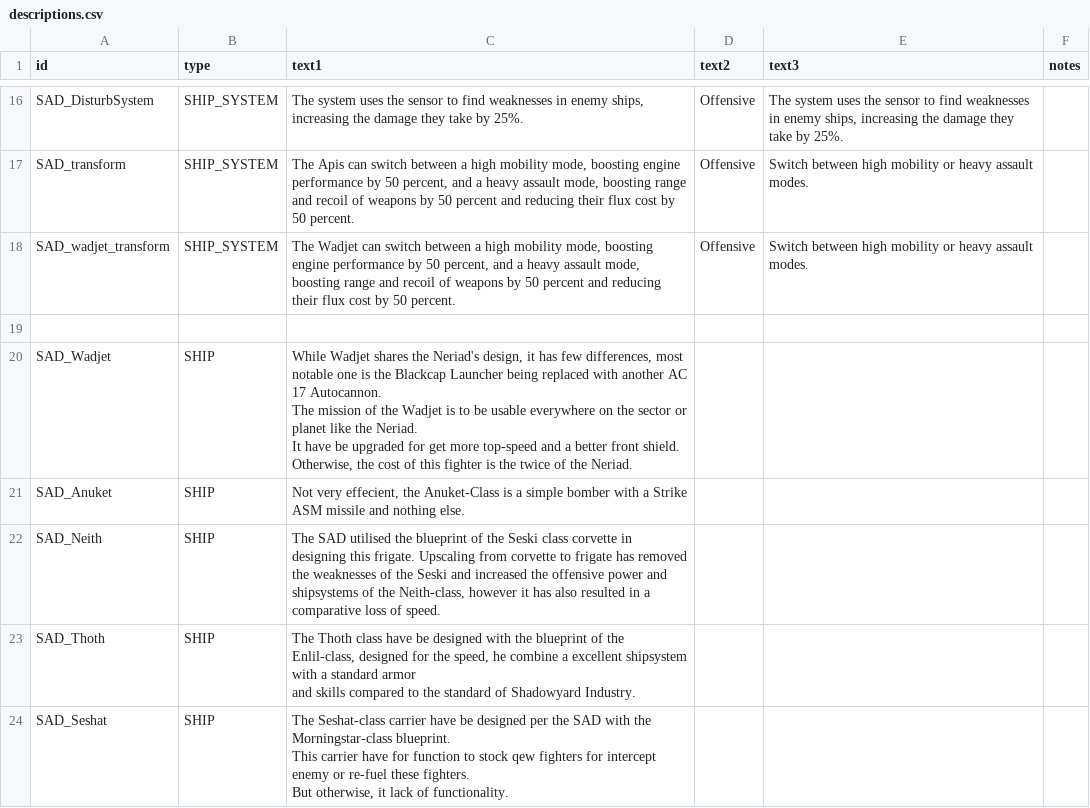
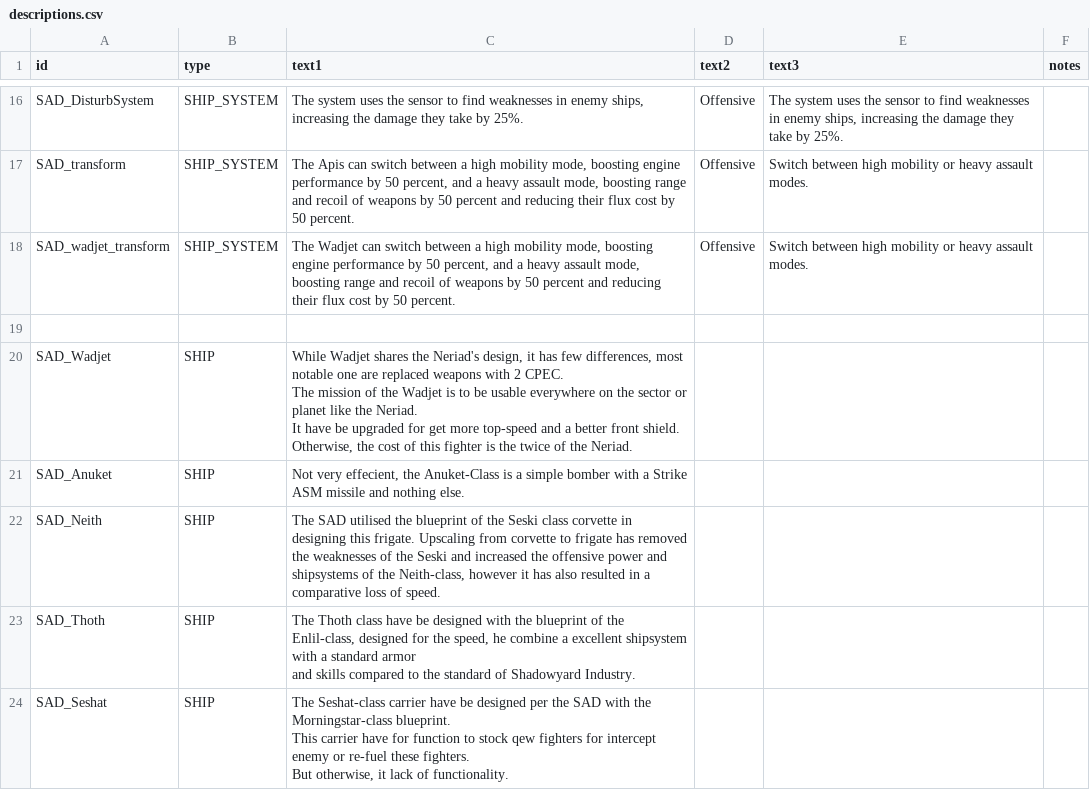
Before and after one commit to Snrasha/Sanguinary-Anarchistic-Defectors, a CSV file: data/strings/descriptions.csv, drawn as a sheet; only a part is shown, gaps mark what is left out.

```diff
--- a/data/strings/descriptions.csv
+++ b/data/strings/descriptions.csv
@@ -46,5 +46,5 @@ SAD_wadjet_transform,SHIP_SYSTEM,"The Wadjet can switch between a high mobility
 ,,,,,
-SAD_Wadjet,SHIP,"While Wadjet shares the Neriad's design, it has few differences, most notable one is the Blackcap Launcher being replaced with another AC 17 Autocannon.
-The mission of the Wadjet is to be usable everywhere on the sector or planet like the Neriad.
-It have be upgraded for get more top-speed and a better front shield. Otherwise, the cost of this fighter is the twice of the Neriad.",,,
+SAD_Wadjet,SHIP,"While Wadjet shares the Neriad's design, it has few differences, most notable one are replaced weapons with 2 CPEC.
+The mission of the Wadjet is to be usable everywhere on the sector or planet like the Neriad.
+It have be upgraded for get more top-speed and a better front shield. Otherwise, the cost of this fighter is the twice of the Neriad.",,,
 SAD_Anuket,SHIP,"Not very effecient, the Anuket-Class  is a simple bomber with a Strike ASM missile and nothing else.
```
Also changed, not shown: data/shipsystems/ship_systems.csv, data/weapons/weapon_data.csv, 41 other files.
